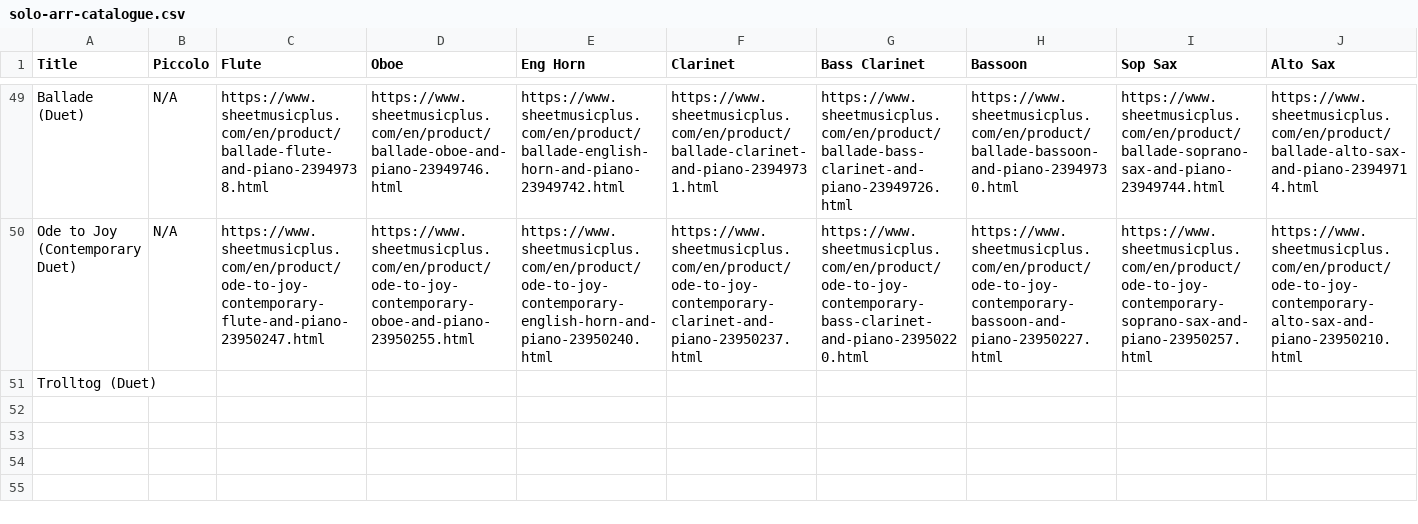
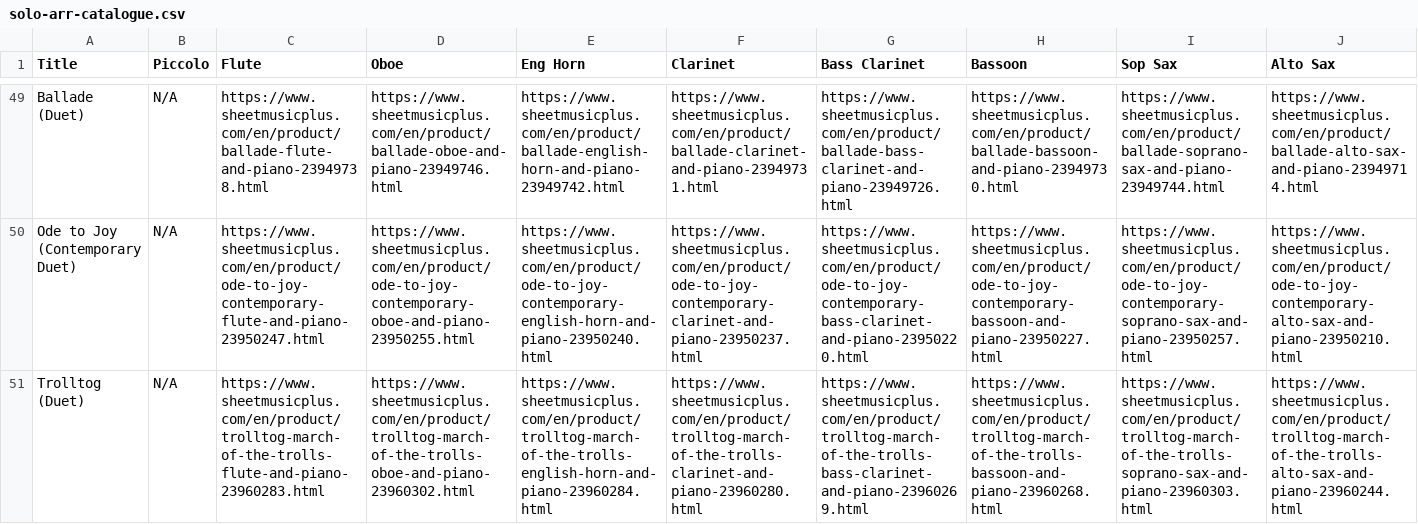
Before and after one commit to mkend291/parakeetpress, a CSV file: pp_files/pp_store/solo-arr-catalogue.csv, drawn as a sheet; only a part is shown, gaps mark what is left out; removed rows and columns are numbered as before the commit, all else as after; rows hold the shown columns only; the diff names each change by its address in the sheet, - before the commit and + after, or states it on an @@ line.

Commit message:
Update scoresShop.csv prices and solo-arr-catalogue.csv with Trolltog arrangement links

```diff
--- a/pp_files/pp_store/solo-arr-catalogue.csv
+++ b/pp_files/pp_store/solo-arr-catalogue.csv
-row 51: Trolltog (Duet)
+row 51: Trolltog (Duet) | N/A | https://www.sheetmusicplus.com/en/product/trolltog-march-of-the-trolls-flute-and-piano-23960283.html | https://www.sheetmusicplus.com/en/product/trolltog-march-of-the-trolls-oboe-and-piano-23960302.html | https://www.sheetmusicplus.com/en/product/trolltog-march-of-the-trolls-english-horn-and-piano-23960284.html | https://www.sheetmusicplus.com/en/product/trolltog-march-of-the-trolls-clarinet-and-piano-23960280.html | https://www.sheetmusicplus.com/en/product/trolltog-march-of-the-trolls-bass-clarinet-and-piano-23960269.html | https://www.sheetmusicplus.com/en/product/trolltog-march-of-the-trolls-bassoon-and-piano-23960268.html | https://www.sheetmusicplus.com/en/product/trolltog-march-of-the-trolls-soprano-sax-and-piano-23960303.html | https://www.sheetmusicplus.com/en/product/trolltog-march-of-the-trolls-alto-sax-and-piano-23960244.html
```
Also changed, not shown: pp_files/pp_store/scoresShop.csv.
